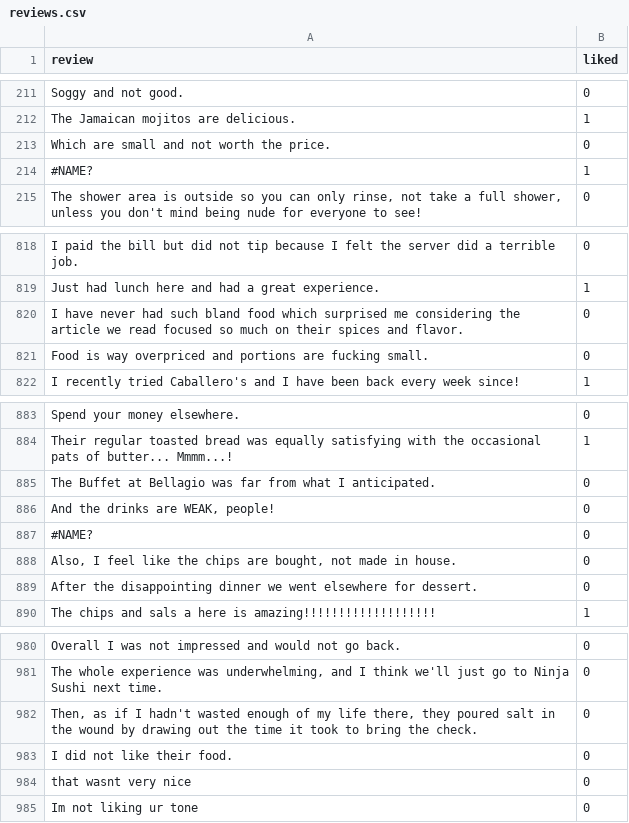
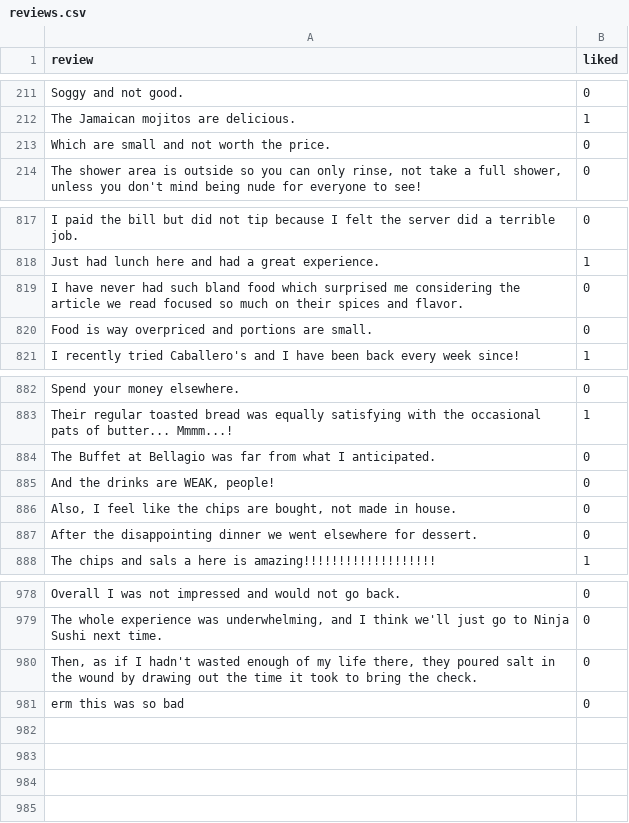
Before and after one commit to ProTechZ/restaurant-reviews, a CSV file: data/reviews.csv, drawn as a sheet; only a part is shown, gaps mark what is left out.

```diff
--- a/data/reviews.csv
+++ b/data/reviews.csv
@@ -213,3 +213,2 @@ The Jamaican mojitos are delicious.,1
 Which are small and not worth the price.,0
-#NAME?,1
 "The shower area is outside so you can only rinse, not take a full shower, unless you don't mind being nude for everyone to see!",0
@@ -820,3 +819,3 @@ Just had lunch here and had a great experience.,1
 I have never had such bland food which surprised me considering the article we read focused so much on their spices and flavor.,0
-Food is way overpriced and portions are fucking small.,0
+Food is way overpriced and portions are small.,0
 I recently tried Caballero's and I have been back every week since!,1
@@ -886,3 +885,2 @@ The Buffet at Bellagio was far from what I anticipated.,0
 "And the drinks are WEAK, people!",0
-#NAME?,0
 "Also, I feel like the chips are bought, not made in house.",0
@@ -982,4 +980,2 @@ Overall I was not impressed and would not go back.,0
 "Then, as if I hadn't wasted enough of my life there, they poured salt in the wound by drawing out the time it took to bring the check.",0
-I did not like their food.,0
-that wasnt very nice,0
-Im not liking ur tone,0
+erm this was so bad,0
```
Also changed, not shown: 4 other files.
